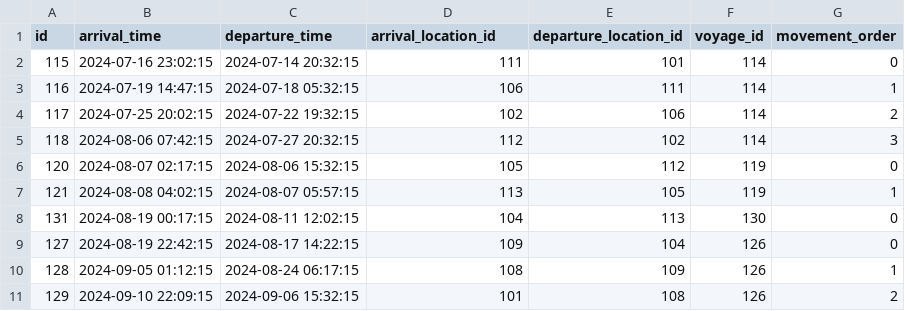
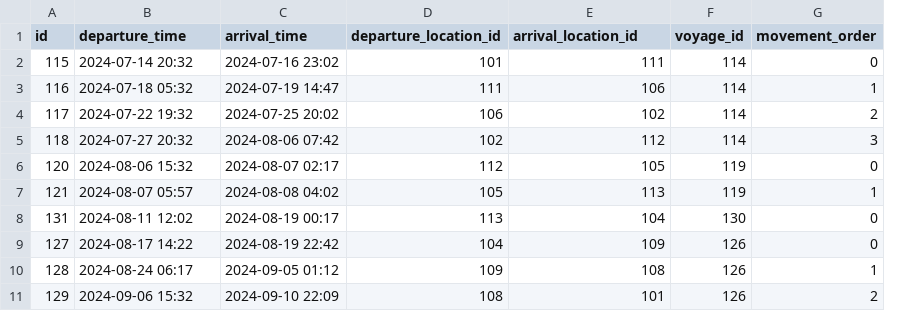
Before and after one commit to Azure-Samples/cargotracker-liberty-aks, a CSV file: src/main/resources/carrier_movement.csv, drawn as a sheet; only a part is shown; removed rows and columns are numbered as before the commit, all else as after; the diff covers the shown part only; the diff names each change by its address in the sheet, - before the commit and + after, or states it on an @@ line.

Commit message:
Revise ShortestPathAi interface and update carrier movement format.

```diff
--- a/src/main/resources/carrier_movement.csv
+++ b/src/main/resources/carrier_movement.csv
-column B (arrival_time), rows 2-11: 2024-07-16 23:02:15 | 2024-07-19 14:47:15 | 2024-07-25 20:02:15 | 2024-08-06 07:42:15 | 2024-08-07 02:17:15 | 2024-08-08 04:02:15 | 2024-08-19 00:17:15 | 2024-08-19 22:42:15 | 2024-09-05 01:12:15 | 2024-09-10 22:09:15
+column C (arrival_time), rows 2-11: 2024-07-16 23:02 | 2024-07-19 14:47 | 2024-07-25 20:02 | 2024-08-06 07:42 | 2024-08-07 02:17 | 2024-08-08 04:02 | 2024-08-19 00:17 | 2024-08-19 22:42 | 2024-09-05 01:12 | 2024-09-10 22:09
-D1: arrival_location_id
+D1: departure_location_id
-E1: departure_location_id
+E1: arrival_location_id
-B2 (departure_time): 2024-07-14 20:32:15
+B2 (departure_time): 2024-07-14 20:32
-D2 (departure_location_id): 111
+D2 (departure_location_id): 101
-E2 (arrival_location_id): 101
+E2 (arrival_location_id): 111
-B3 (departure_time): 2024-07-18 05:32:15
+B3 (departure_time): 2024-07-18 05:32
-D3 (departure_location_id): 106
+D3 (departure_location_id): 111
-E3 (arrival_location_id): 111
+E3 (arrival_location_id): 106
-B4 (departure_time): 2024-07-22 19:32:15
+B4 (departure_time): 2024-07-22 19:32
-D4 (departure_location_id): 102
+D4 (departure_location_id): 106
-E4 (arrival_location_id): 106
+E4 (arrival_location_id): 102
-B5 (departure_time): 2024-07-27 20:32:15
+B5 (departure_time): 2024-07-27 20:32
-D5 (departure_location_id): 112
+D5 (departure_location_id): 102
-E5 (arrival_location_id): 102
+E5 (arrival_location_id): 112
-B6 (departure_time): 2024-08-06 15:32:15
+B6 (departure_time): 2024-08-06 15:32
-D6 (departure_location_id): 105
+D6 (departure_location_id): 112
-E6 (arrival_location_id): 112
+E6 (arrival_location_id): 105
-B7 (departure_time): 2024-08-07 05:57:15
+B7 (departure_time): 2024-08-07 05:57
-D7 (departure_location_id): 113
+D7 (departure_location_id): 105
-E7 (arrival_location_id): 105
+E7 (arrival_location_id): 113
-B8 (departure_time): 2024-08-11 12:02:15
+B8 (departure_time): 2024-08-11 12:02
-D8 (departure_location_id): 104
+D8 (departure_location_id): 113
-E8 (arrival_location_id): 113
+E8 (arrival_location_id): 104
-B9 (departure_time): 2024-08-17 14:22:15
+B9 (departure_time): 2024-08-17 14:22
-D9 (departure_location_id): 109
+D9 (departure_location_id): 104
-E9 (arrival_location_id): 104
+E9 (arrival_location_id): 109
-B10 (departure_time): 2024-08-24 06:17:15
+B10 (departure_time): 2024-08-24 06:17
-D10 (departure_location_id): 108
+D10 (departure_location_id): 109
-E10 (arrival_location_id): 109
+E10 (arrival_location_id): 108
-B11 (departure_time): 2024-09-06 15:32:15
+B11 (departure_time): 2024-09-06 15:32
-D11 (departure_location_id): 101
+D11 (departure_location_id): 108
-E11 (arrival_location_id): 108
+E11 (arrival_location_id): 101
```
Also changed, not shown: 9 edited cells elsewhere in this file, 1 other file.
